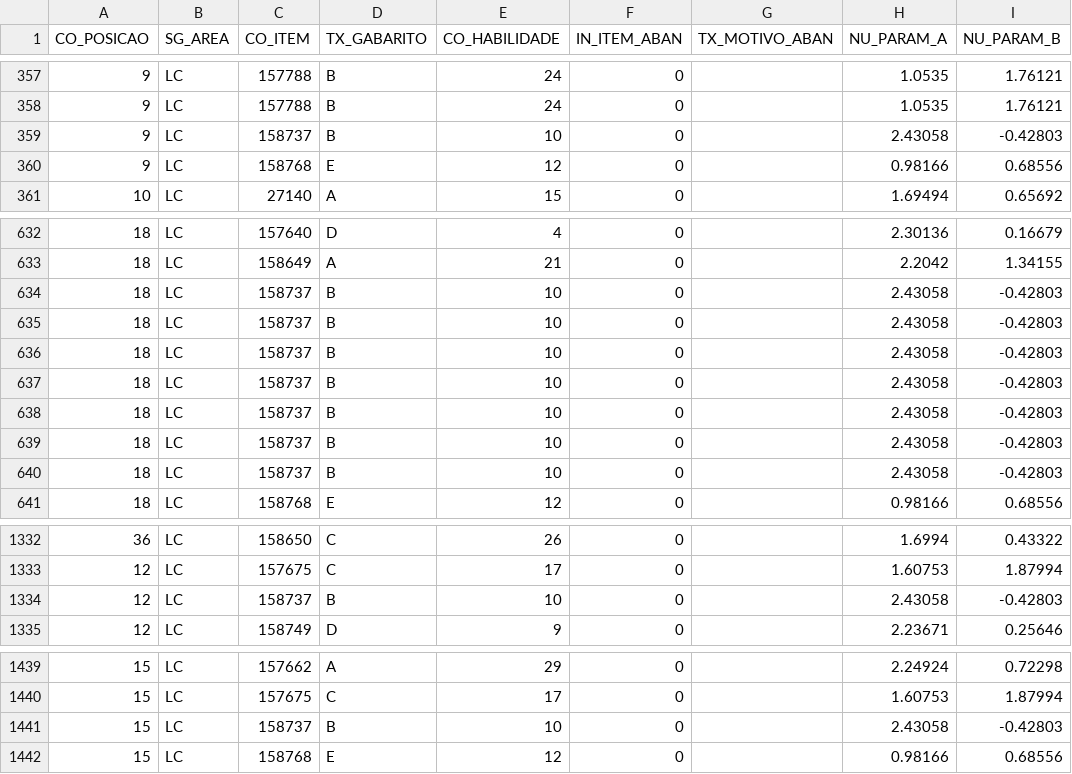
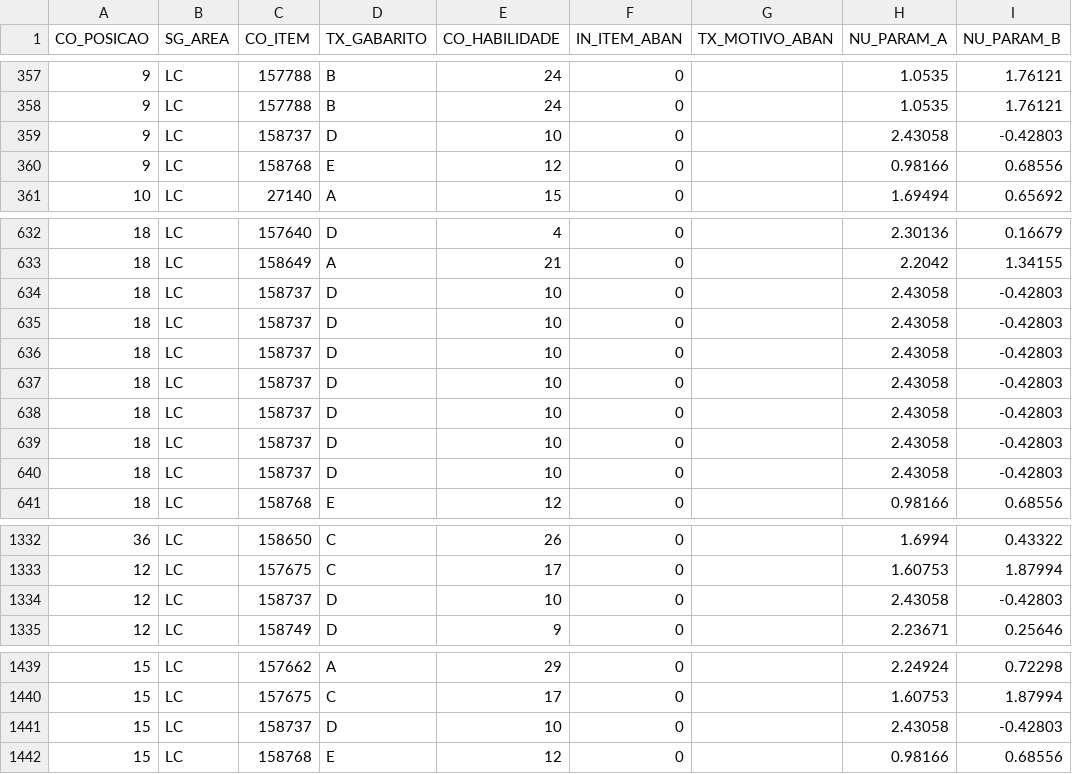
Before and after one commit to pedro-mantovani/calculadora_ENEM, a CSV file: dados/ITENS_PROVAS/ITENS_PROVA_2025.csv, drawn as a sheet; only a part is shown, gaps mark what is left out; the diff names each change by its address in the sheet, - before the commit and + after, or states it on an @@ line.

```diff
--- a/dados/ITENS_PROVAS/ITENS_PROVA_2025.csv
+++ b/dados/ITENS_PROVAS/ITENS_PROVA_2025.csv
-D359 (TX_GABARITO): B
+D359 (TX_GABARITO): D
-D634:D640 (TX_GABARITO): B
+D634:D640 (TX_GABARITO): D
-D1334 (TX_GABARITO): B
+D1334 (TX_GABARITO): D
-D1441 (TX_GABARITO): B
+D1441 (TX_GABARITO): D
```
Also changed, not shown: dados/resultados_calibrados.csv, 3 other files.
